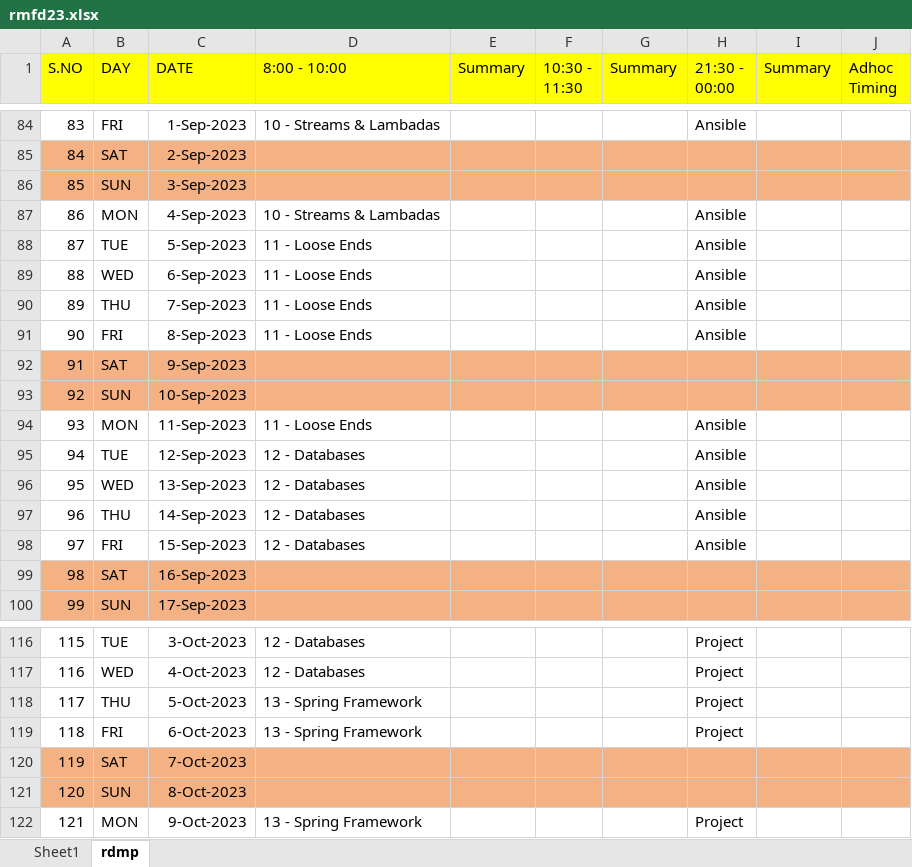
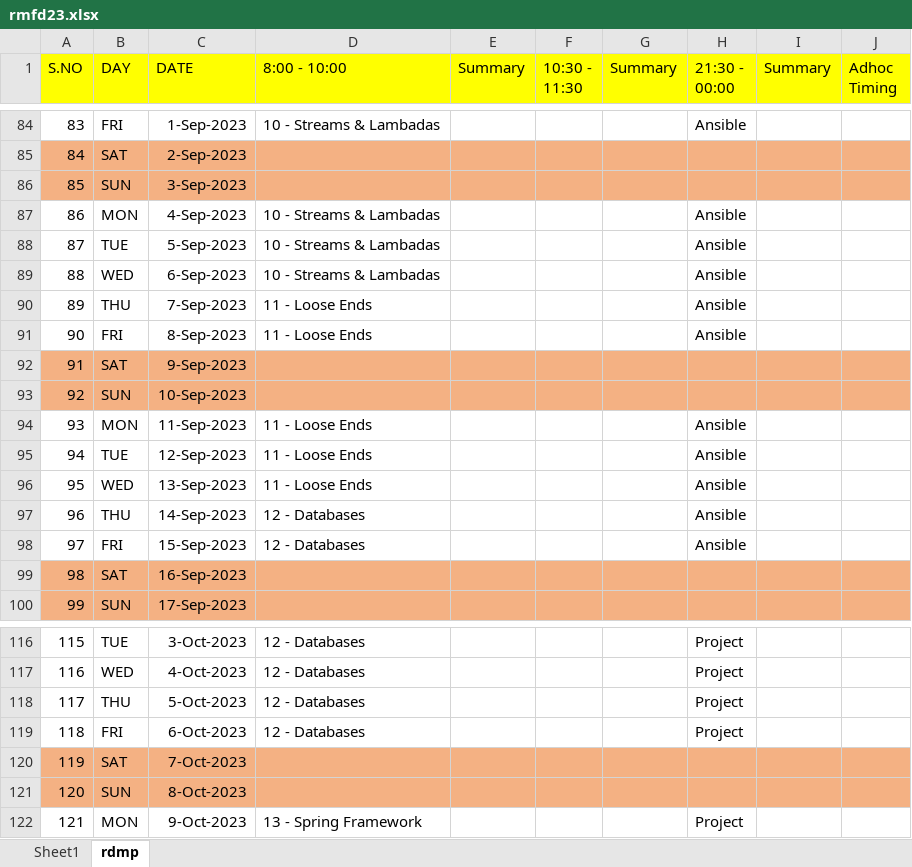
Before and after one commit to sskr365/DLP, an Excel workbook: rmfd23.xlsx, sheet rdmp, drawn as a sheet; only a part is shown, gaps mark what is left out; values as stored, in another font and other column widths than the file's, no borders; the diff covers the shown part only; the diff names each change by its address in the sheet, - before the commit and + after, or states it on an @@ line.

```diff
--- a/rmfd23.xlsx (sheet rdmp)
+++ b/rmfd23.xlsx (sheet rdmp)
-D88:D89 (8:00 - 10:00): 11 - Loose Ends
+D88:D89 (8:00 - 10:00): 10 - Streams & Lambadas
-D95:D96 (8:00 - 10:00): 12 - Databases
+D95:D96 (8:00 - 10:00): 11 - Loose Ends
-D118:D119 (8:00 - 10:00): 13 - Spring Framework
+D118:D119 (8:00 - 10:00): 12 - Databases
```
Also changed, not shown: 4 added rows, 58 edited cells and cell formats elsewhere in this sheet, 1 other file.
